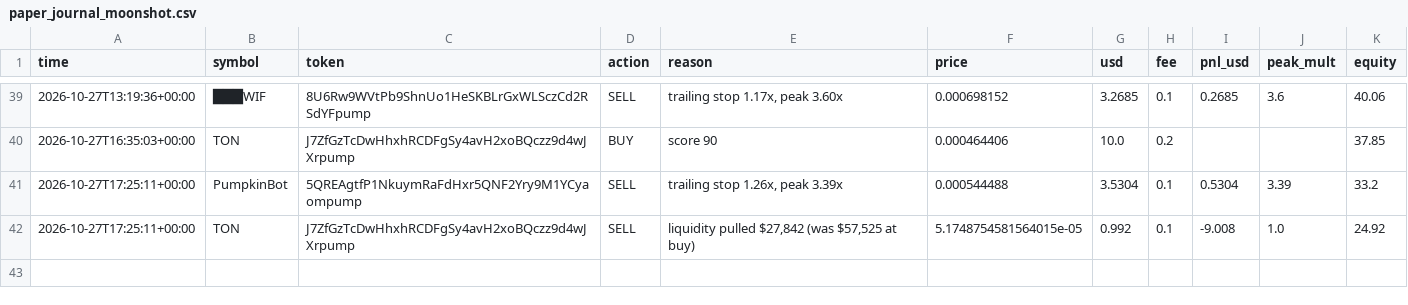
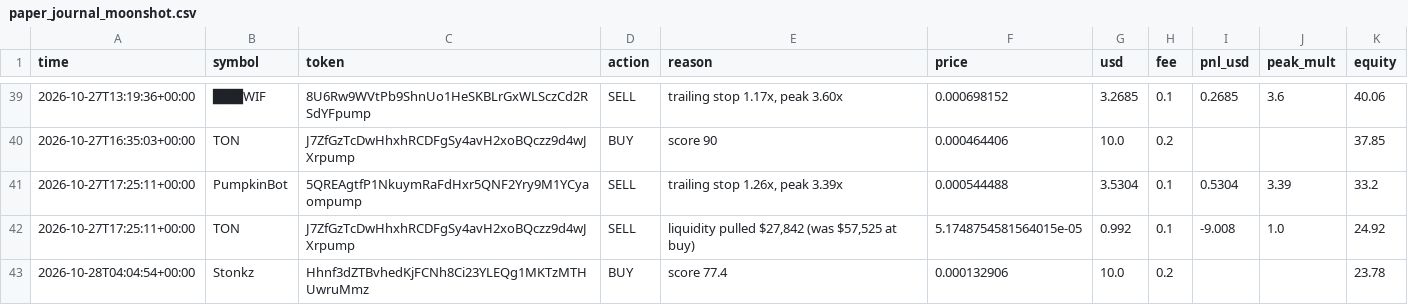
Before and after one commit to SuppleVise/memecoin-scanner, a CSV file: paper_journal_moonshot.csv, drawn as a sheet; only a part is shown, gaps mark what is left out; the diff names each change by its address in the sheet, - before the commit and + after, or states it on an @@ line.

```diff
--- a/paper_journal_moonshot.csv
+++ b/paper_journal_moonshot.csv
+row 43: 2026-10-28T04:04:54+00:00 | Stonkz | Hhnf3dZTBvhedKjFCNh8Ci23YLEQg1MKTzMTHUwruMmz | BUY | score 77.4 | 0.000132906 | 10.0 | 0.2 |  |  | 23.78
```
Also changed, not shown: paper_journal_moonshot_all.csv, paper_journal_moonshot_pct10.csv, 9 other files.
